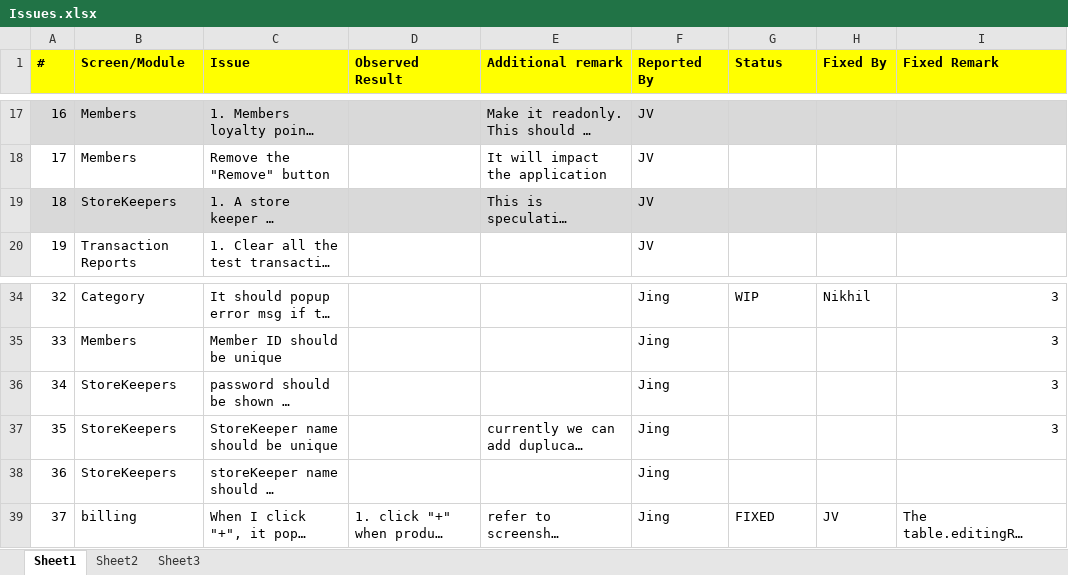
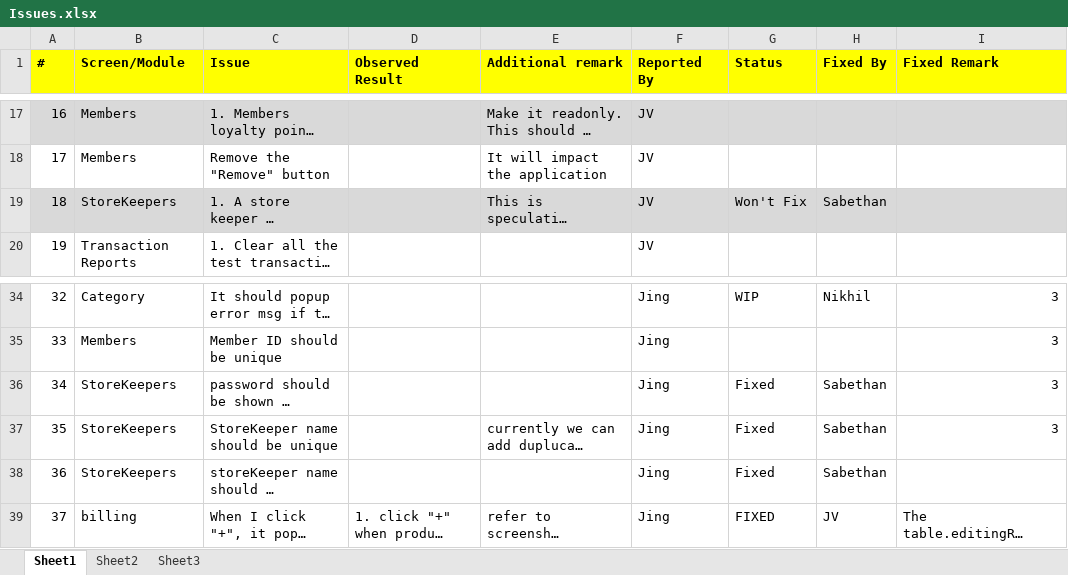
Before and after one commit to nikhilmetrani/souvenir-store, an Excel workbook: SouvenirStore/internal/Issues.xlsx, sheet Sheet1, drawn as a sheet; only a part is shown, gaps mark what is left out; long unchanged cells end in …; values as stored, in another font and other column widths than the file's, no borders; the diff names each change by its address in the sheet, - before the commit and + after, or states it on an @@ line.

Commit message:
Updated the issue list

```diff
--- a/SouvenirStore/internal/Issues.xlsx (sheet Sheet1)
+++ b/SouvenirStore/internal/Issues.xlsx (sheet Sheet1)
-G19 (Status): (empty)
+G19 (Status): Won't Fix
-H19 (Fixed By): (empty)
+H19 (Fixed By): Sabethan
-G36:G38 (Status): (empty)
+G36:G38 (Status): Fixed
-H36:H38 (Fixed By): (empty)
+H36:H38 (Fixed By): Sabethan
```
